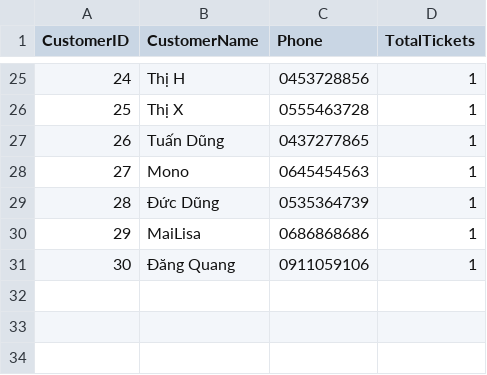
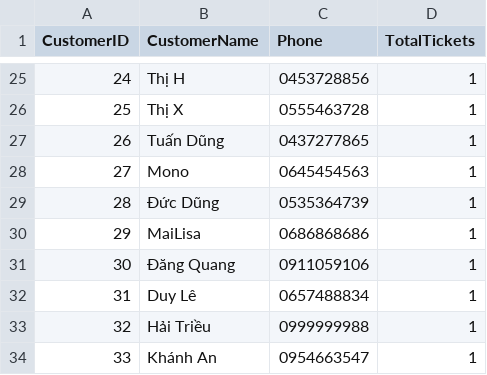
Before and after one commit to itzryuka/Cinema_Management, a CSV file: Data/customers.csv, drawn as a sheet; only a part is shown, gaps mark what is left out.

```diff
--- a/Data/customers.csv
+++ b/Data/customers.csv
@@ -31 +31,4 @@ CustomerID,CustomerName,Phone,TotalTickets
 30,Đăng Quang,0911059106,1
+31,Duy Lê,0657488834,1
+32,Hải Triều,0999999988,1
+33,Khánh An,0954663547,1
```
Also changed, not shown: Data/invoices.csv, Data/seats.csv, 9 other files.
